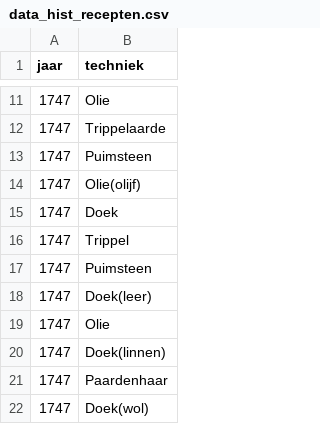
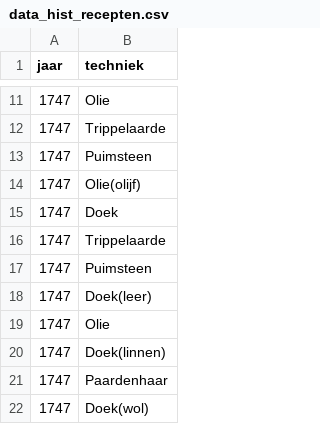
Before and after one commit to TjabbeN/BAproef, a CSV file: data_hist_recepten.csv, drawn as a sheet; only a part is shown, gaps mark what is left out.

Commit message:
Update data_hist_recepten.csv

```diff
--- a/data_hist_recepten.csv
+++ b/data_hist_recepten.csv
@@ -15,3 +15,3 @@ jaar,techniek
 1747,Doek
-1747,Trippel
+1747,Trippelaarde
 1747,Puimsteen
```
